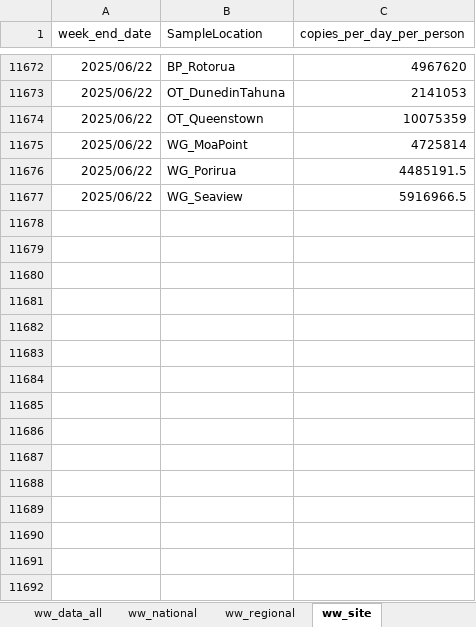
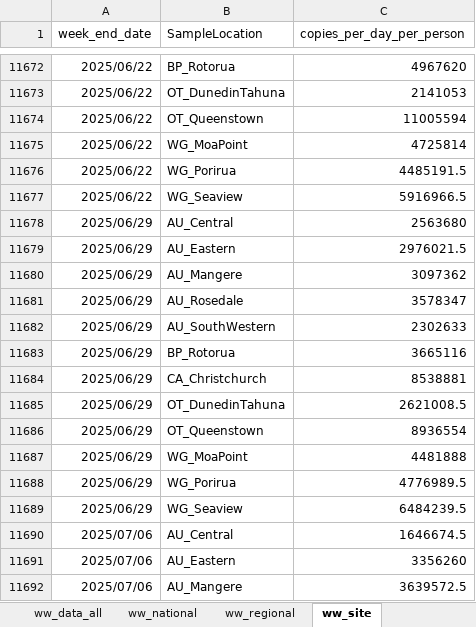
Before and after one commit to ESR-NZ/covid_in_wastewater, an Excel workbook: data/sars_cov2_wastewater_aotearoa.xlsx, sheet ww_site, drawn as a sheet; only a part is shown, gaps mark what is left out; values as stored, in another font and other column widths than the file's, no borders; table styles not drawn; the diff covers the shown part only; the diff names each change by its address in the sheet, - before the commit and + after, or states it on an @@ line.

```diff
--- a/data/sars_cov2_wastewater_aotearoa.xlsx (sheet ww_site)
+++ b/data/sars_cov2_wastewater_aotearoa.xlsx (sheet ww_site)
-C11674 (copies_per_day_per_person): 10075359
+C11674 (copies_per_day_per_person): 11005594
+row 11678: 2025/06/29 | AU_Central | 2563680
+row 11679: 2025/06/29 | AU_Eastern | 2976021.5
+row 11680: 2025/06/29 | AU_Mangere | 3097362
+row 11681: 2025/06/29 | AU_Rosedale | 3578347
+row 11682: 2025/06/29 | AU_SouthWestern | 2302633
+row 11683: 2025/06/29 | BP_Rotorua | 3665116
+row 11684: 2025/06/29 | CA_Christchurch | 8538881
+row 11685: 2025/06/29 | OT_DunedinTahuna | 2621008.5
+row 11686: 2025/06/29 | OT_Queenstown | 8936554
+row 11687: 2025/06/29 | WG_MoaPoint | 4481888
+row 11688: 2025/06/29 | WG_Porirua | 4776989.5
+row 11689: 2025/06/29 | WG_Seaview | 6484239.5
+row 11690: 2025/07/06 | AU_Central | 1646674.5
+row 11691: 2025/07/06 | AU_Eastern | 3356260
+row 11692: 2025/07/06 | AU_Mangere | 3639572.5
```
Also changed, not shown: 9 added rows and 3 edited cells elsewhere in this sheet, sheet ww_data_all, sheet cases_regional, sheet cases_site, sheet ww_regional, sheet ww_national, sheet cases_national, 7 other files.
